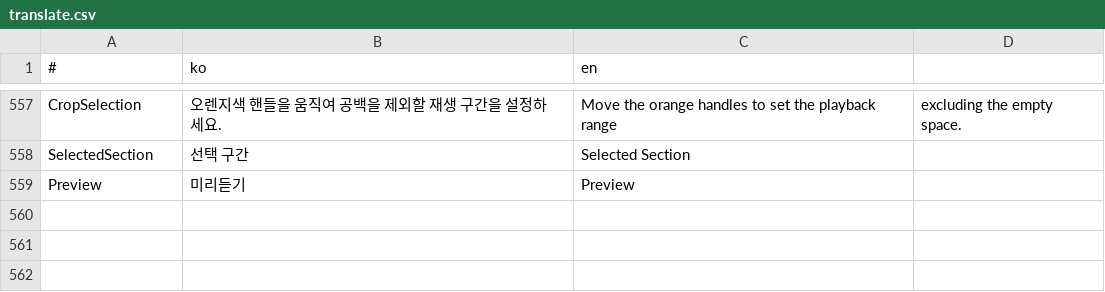
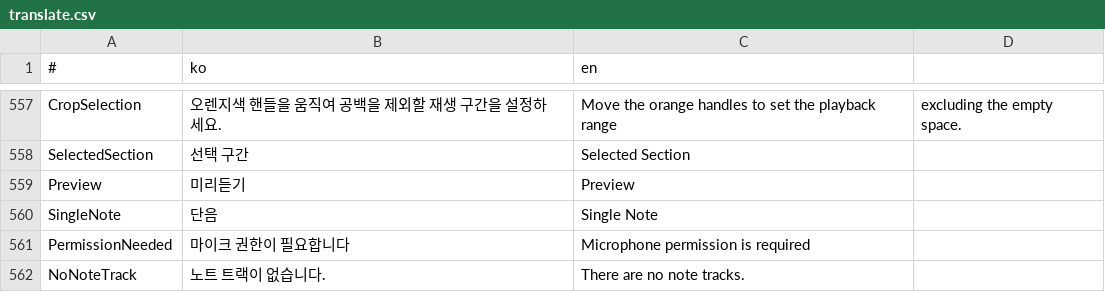
Before and after one commit to is2you2/is2you2.github.io, a CSV file: ember/translate.csv, drawn as a sheet; only a part is shown, gaps mark what is left out; the diff names each change by its address in the sheet, - before the commit and + after, or states it on an @@ line.

Commit message:
ember v1.6.24

```diff
--- a/ember/translate.csv
+++ b/ember/translate.csv
+row 560: SingleNote | 단음 | Single Note
+row 561: PermissionNeeded | 마이크 권한이 필요합니다 | Microphone permission is required
+row 562: NoNoteTrack | 노트 트랙이 없습니다. | There are no note tracks.
```
Also changed, not shown: 22 other files.
